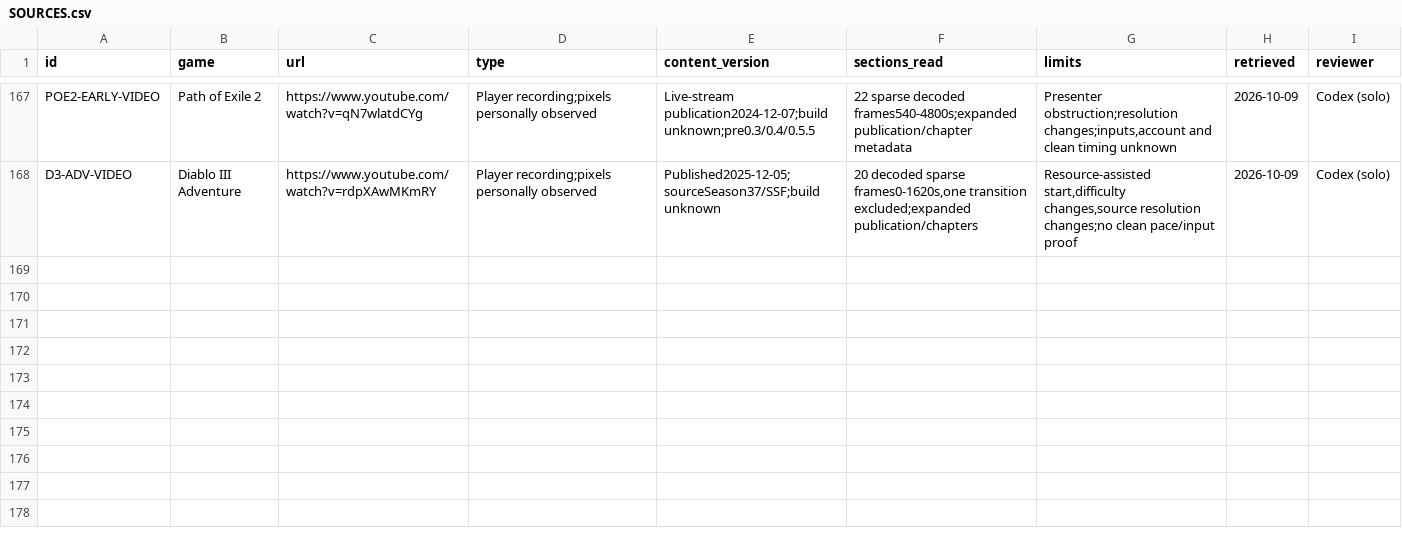
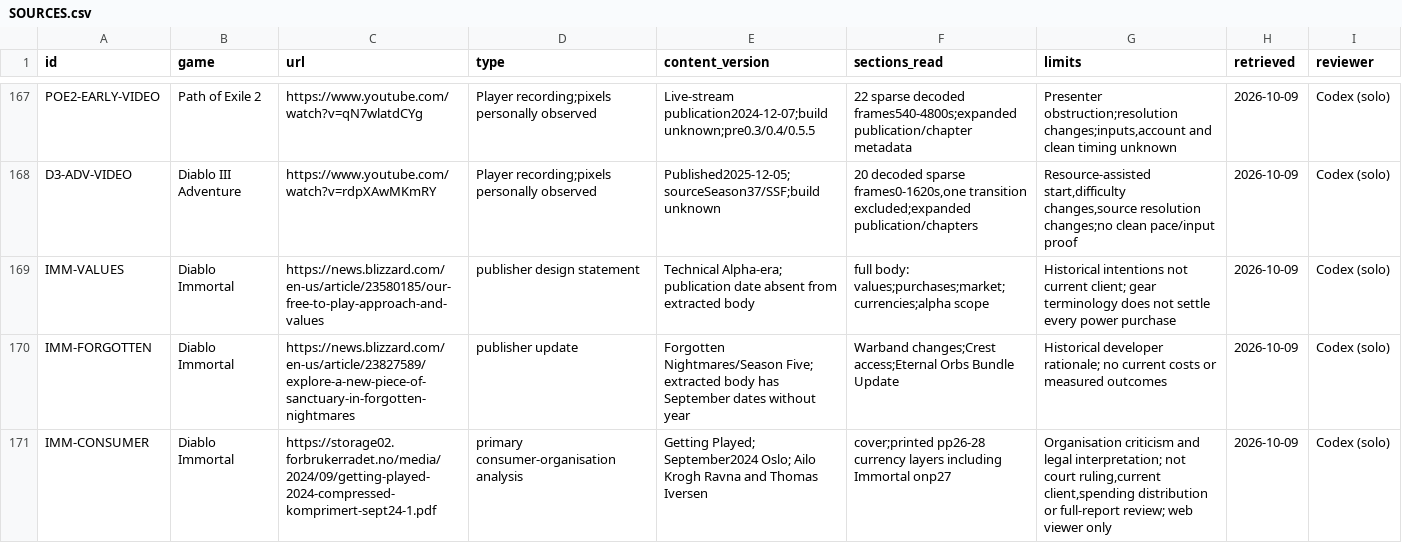
Before and after one commit to jenteverpaelen/dungeongame, a CSV file: docs/research/v2/SOURCES.csv, drawn as a sheet; only a part is shown, gaps mark what is left out; the diff covers the shown part only; the diff names each change by its address in the sheet, - before the commit and + after, or states it on an @@ line.

```diff
--- a/docs/research/v2/SOURCES.csv
+++ b/docs/research/v2/SOURCES.csv
+row 169: IMM-VALUES | Diablo Immortal | https://news.blizzard.com/en-us/article/23580185/our-free-to-play-approach-and-values | publisher design statement | Technical Alpha-era; publication date absent from extracted body | full body: values;purchases;market;currencies;alpha scope | Historical intentions not current client; gear terminology does not settle every power purchase | 2026-10-09 | Codex (solo)
+row 170: IMM-FORGOTTEN | Diablo Immortal | https://news.blizzard.com/en-us/article/23827589/explore-a-new-piece-of-sanctuary-in-forgotten-nightmares | publisher update | Forgotten Nightmares/Season Five; extracted body has September dates without year | Warband changes;Crest access;Eternal Orbs Bundle Update | Historical developer rationale; no current costs or measured outcomes | 2026-10-09 | Codex (solo)
+row 171: IMM-CONSUMER | Diablo Immortal | https://storage02.forbrukerradet.no/media/2024/09/getting-played-2024-compressed-komprimert-sept24-1.pdf | primary consumer-organisation analysis | Getting Played; September2024 Oslo; Ailo Krogh Ravna and Thomas Iversen | cover;printed pp26-28 currency layers including Immortal onp27 | Organisation criticism and legal interpretation; not court ruling,current client,spending distribution or full-report review; web viewer only | 2026-10-09 | Codex (solo)
```
Also changed, not shown: 3 added rows and 2 edited cells elsewhere in this file, docs/research/v2/CLAIMS.csv, 24 other files.
